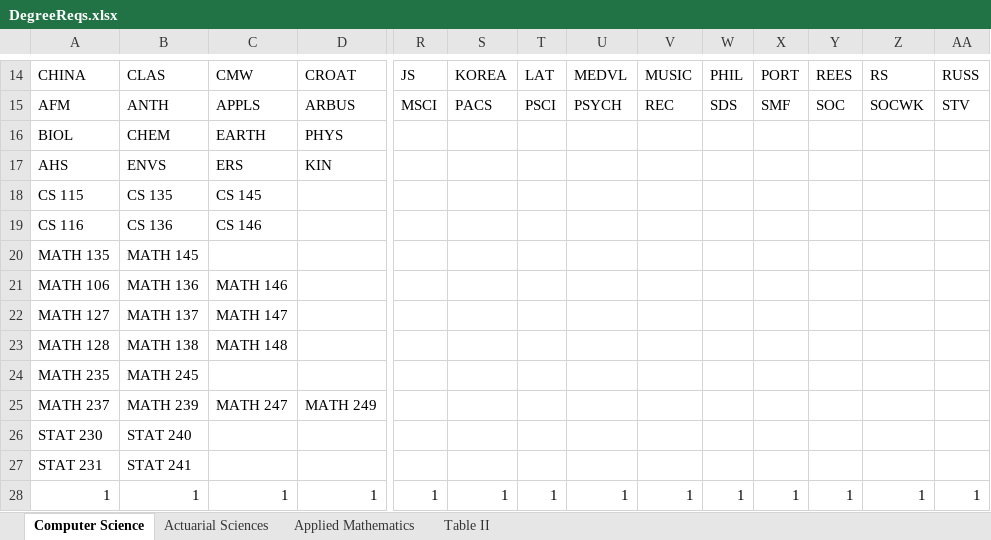
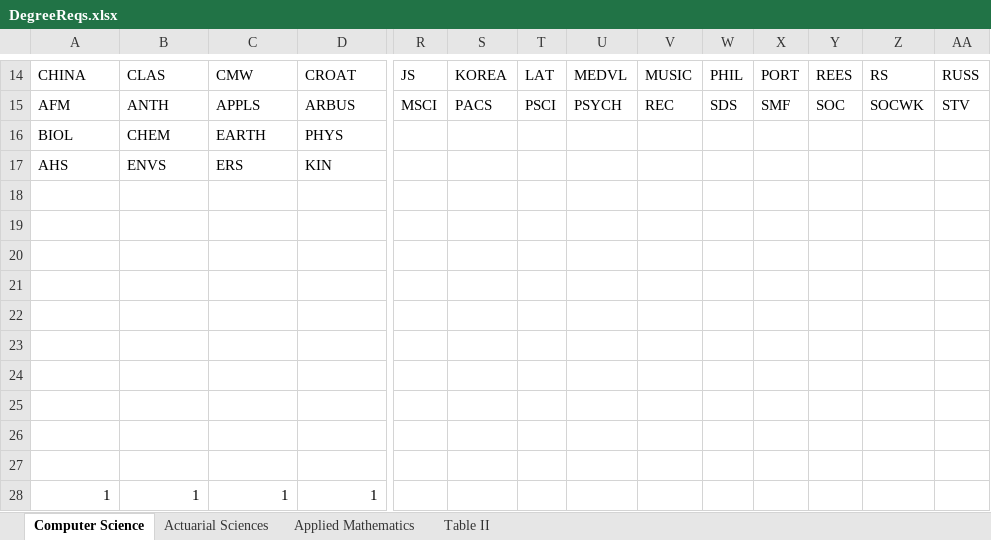
Before and after one commit to RobbieZhuang/WaterFlow-Works, an Excel workbook: backend/database/degreereqs/DegreeReqs.xlsx, sheet Computer Science, drawn as a sheet; only a part is shown, gaps mark what is left out; values as stored, in another font and other column widths than the file's, no borders; rows hold the shown columns only; the diff names each change by its address in the sheet, - before the commit and + after, or states it on an @@ line.

```diff
--- a/backend/database/degreereqs/DegreeReqs.xlsx (sheet Computer Science)
+++ b/backend/database/degreereqs/DegreeReqs.xlsx (sheet Computer Science)
-row 18: CS 115 | CS 135 | CS 145
+row 18: (empty)
-row 19: CS 116 | CS 136 | CS 146
+row 19: (empty)
-row 20: MATH 135 | MATH 145
+row 20: (empty)
-row 21: MATH 106 | MATH 136 | MATH 146
+row 21: (empty)
-row 22: MATH 127 | MATH 137 | MATH 147
+row 22: (empty)
-row 23: MATH 128 | MATH 138 | MATH 148
+row 23: (empty)
-row 24: MATH 235 | MATH 245
+row 24: (empty)
-row 25: MATH 237 | MATH 239 | MATH 247 | MATH 249
+row 25: (empty)
-row 26: STAT 230 | STAT 240
+row 26: (empty)
-row 27: STAT 231 | STAT 241
+row 27: (empty)
-R28: 1
+R28: (empty)
-S28: 1
+S28: (empty)
-T28: 1
+T28: (empty)
-U28: 1
+U28: (empty)
-V28: 1
+V28: (empty)
-W28: 1
+W28: (empty)
-X28: 1
+X28: (empty)
-Y28: 1
+Y28: (empty)
-Z28: 1
+Z28: (empty)
-AA28: 1
+AA28: (empty)
```
Also changed, not shown: sheet Applied Mathematics, sheet Actuarial Sciences, 9 other files.
